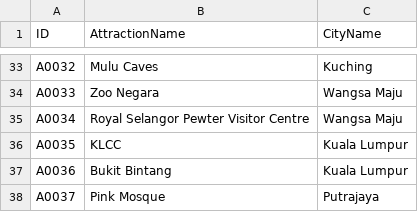
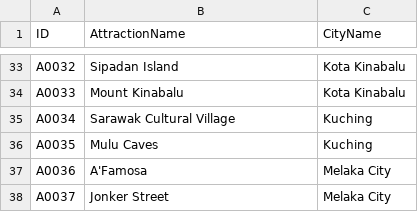
Before and after one commit to mrkleppy/Tourist-Attraction-Recommendation-System, a CSV file: Tourist Attraction Recommendation System/src/Data/Attraction.csv, drawn as a sheet; only a part is shown, gaps mark what is left out; the diff covers the shown part only; the diff names each change by its address in the sheet, - before the commit and + after, or states it on an @@ line.

```diff
--- a/Tourist Attraction Recommendation System/src/Data/Attraction.csv
+++ b/Tourist Attraction Recommendation System/src/Data/Attraction.csv
-B33 (AttractionName): Mulu Caves
+B33 (AttractionName): Sipadan Island
-C33 (CityName): Kuching
+C33 (CityName): Kota Kinabalu
-B34 (AttractionName): Zoo Negara
+B34 (AttractionName): Mount Kinabalu
-C34 (CityName): Wangsa Maju
+C34 (CityName): Kota Kinabalu
-B35 (AttractionName): Royal Selangor Pewter Visitor Centre
+B35 (AttractionName): Sarawak Cultural Village
-C35 (CityName): Wangsa Maju
+C35 (CityName): Kuching
-B36 (AttractionName): KLCC
+B36 (AttractionName): Mulu Caves
-C36 (CityName): Kuala Lumpur
+C36 (CityName): Kuching
-B37 (AttractionName): Bukit Bintang
+B37 (AttractionName): A'Famosa
-C37 (CityName): Kuala Lumpur
+C37 (CityName): Melaka City
-B38 (AttractionName): Pink Mosque
+B38 (AttractionName): Jonker Street
-C38 (CityName): Putrajaya
+C38 (CityName): Melaka City
```
Also changed, not shown: 34 edited cells elsewhere in this file, Tourist Attraction Recommendation System/build/classes/Data/Attraction.csv, 13 other files.
